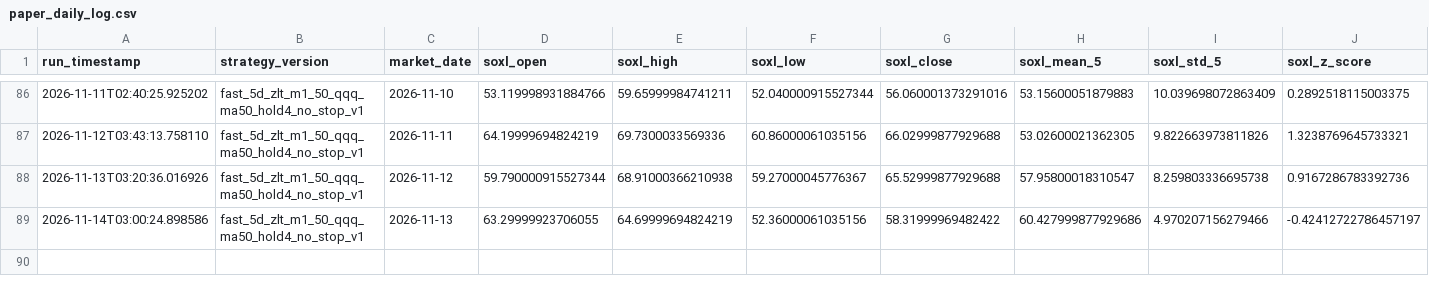
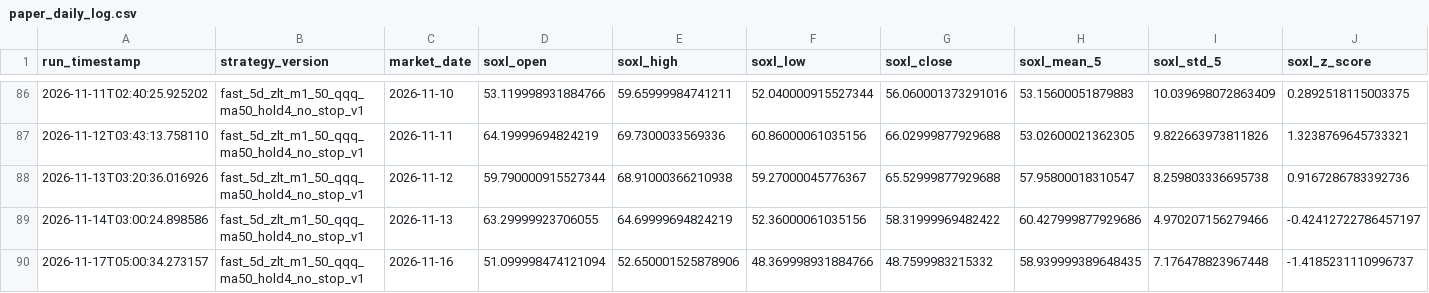
Before and after one commit to shoexue/soxl-bot, a CSV file: data/paper/paper_daily_log.csv, drawn as a sheet; only a part is shown, gaps mark what is left out; rows hold the shown columns only; the diff names each change by its address in the sheet, - before the commit and + after, or states it on an @@ line.

```diff
--- a/data/paper/paper_daily_log.csv
+++ b/data/paper/paper_daily_log.csv
+row 90: 2026-11-17T05:00:34.273157 | fast_5d_zlt_m1_50_qqq_ma50_hold4_no_stop_v1 | 2026-11-16 | 51.099998474121094 | 52.650001525878906 | 48.369998931884766 | 48.7599983215332 | 58.939999389648435 | 7.176478823967448 | -1.4185231110996737
```
Also changed, not shown: 1 other file.
